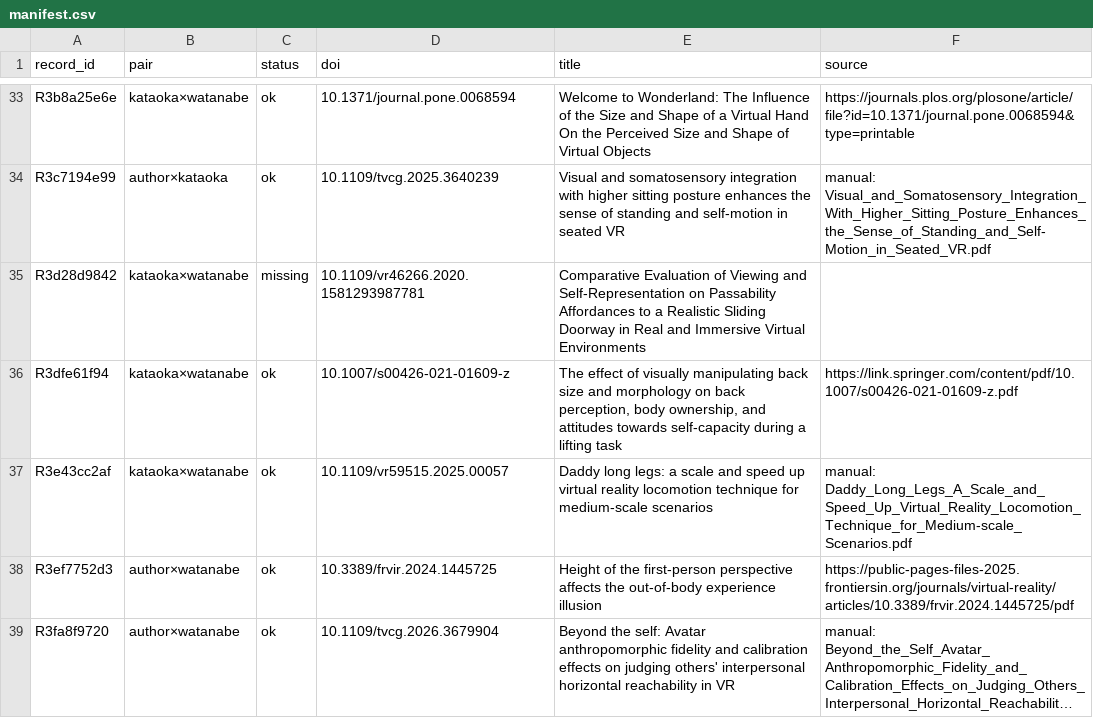
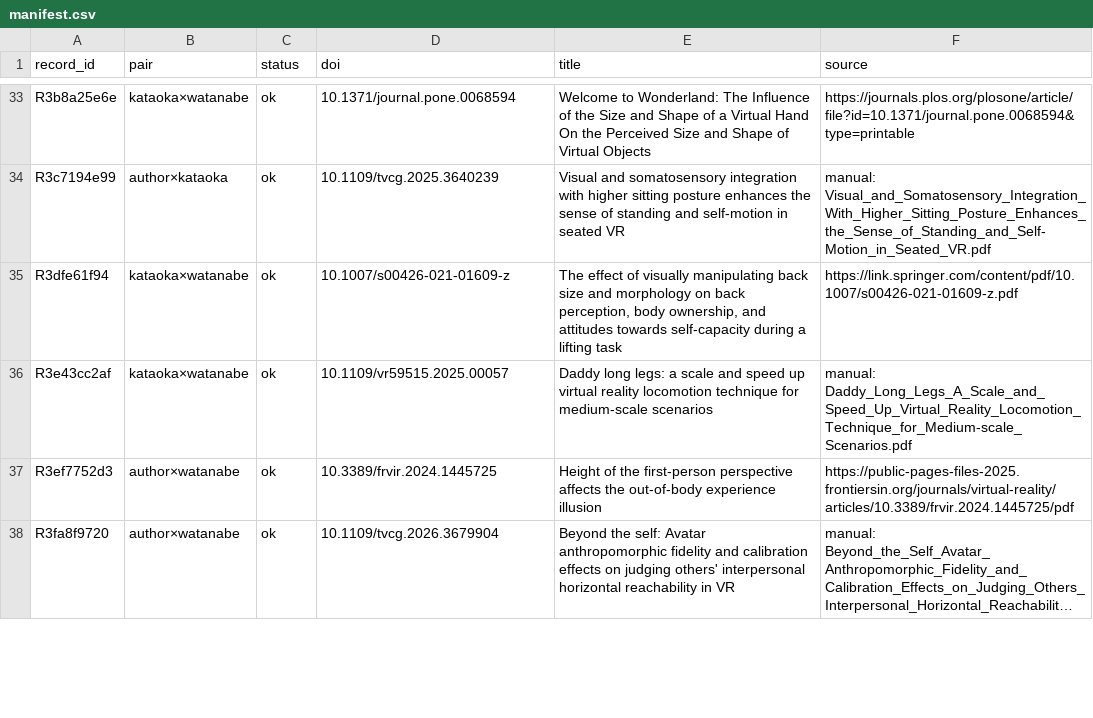
Before and after one commit to usamaru33/SurveyProtocol, a CSV file: fulltext/manifest.csv, drawn as a sheet; only a part is shown, gaps mark what is left out; long unchanged cells end in …; the diff covers the shown part only; the diff names each change by its address in the sheet, - before the commit and + after, or states it on an @@ line.

```diff
--- a/fulltext/manifest.csv
+++ b/fulltext/manifest.csv
-row 35: R3d28d9842 | kataoka×watanabe | missing | 10.1109/vr46266.2020.1581293987781 | Comparative Evaluation of Viewing and Self-Representation on Passability Affordances to a Realistic Sliding Doorway in Real and Immersive Virtual Environments
```
Also changed, not shown: 2 removed rows and 20 edited cells elsewhere in this file, fulltext/excluded_by_consensus.csv, screening/final/final_decisions.csv, 12 other files.
